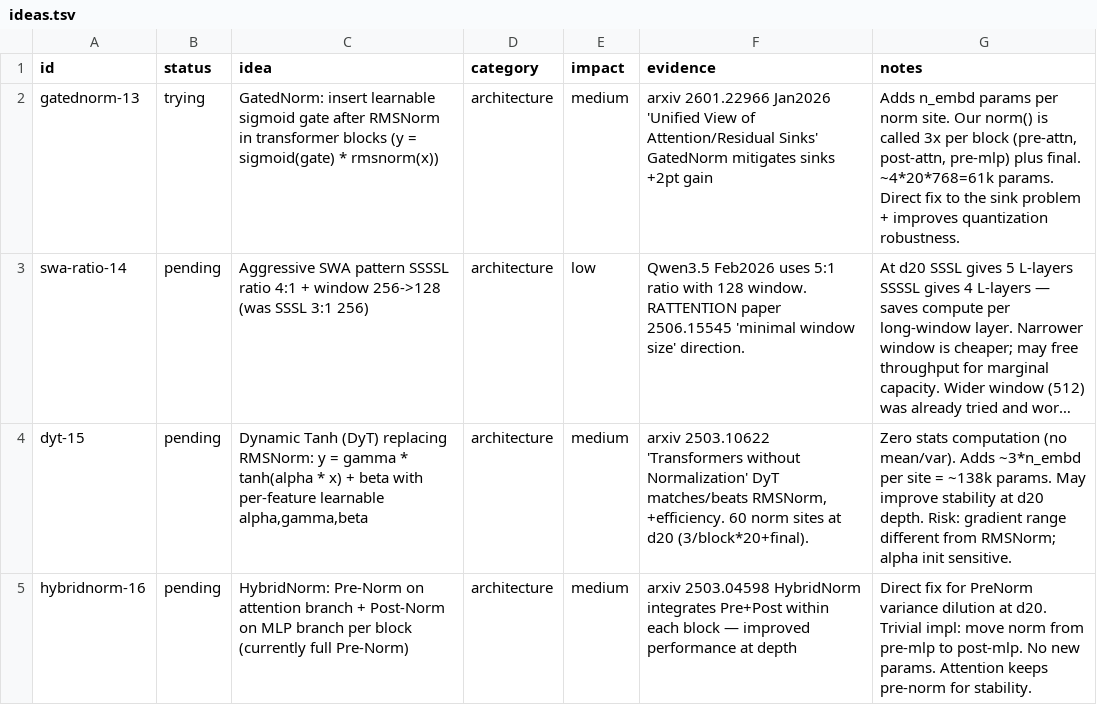
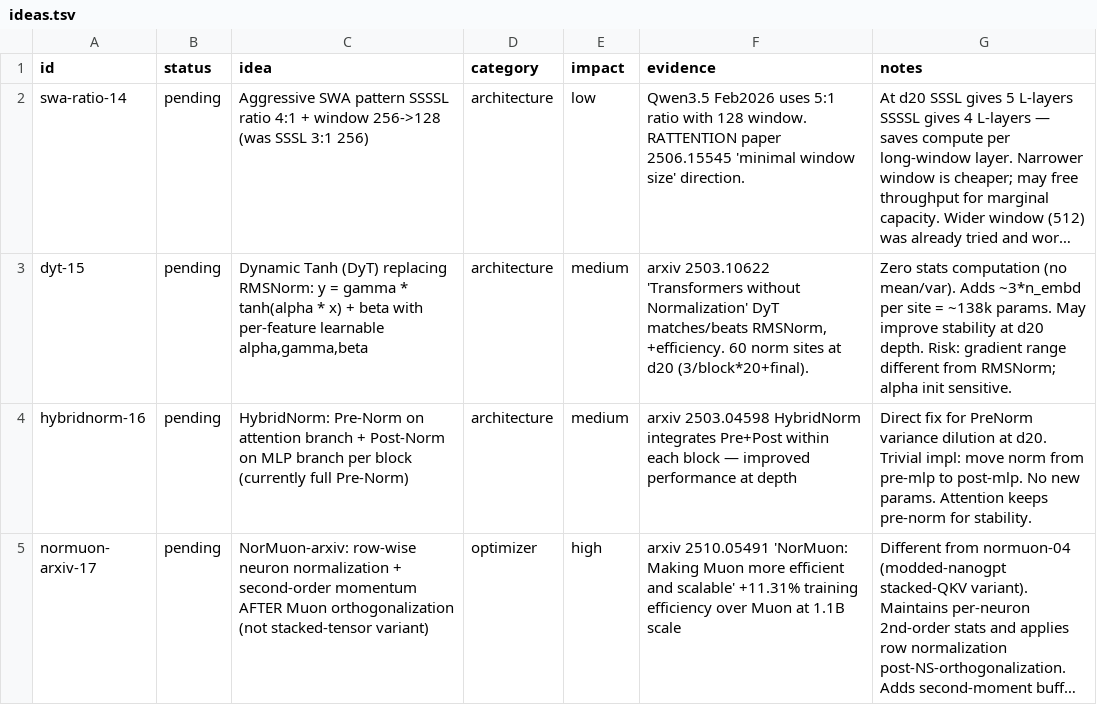
Before and after one commit to Djordje-Stojanovic/TrainRTX5070_200MTokens, a TSV file: ideas.tsv, drawn as a sheet; only a part is shown; the shorter side is filled out with more unchanged rows; long unchanged cells end in …; the diff names each change by its address in the sheet, - before the commit and + after, or states it on an @@ line.

Commit message:
ideas: remove gatednorm-13 (tried, result in results.tsv 758f6c3)

```diff
--- a/ideas.tsv
+++ b/ideas.tsv
-row 2: gatednorm-13 | trying | GatedNorm: insert learnable sigmoid gate after RMSNorm in transformer blocks (y = sigmoid(gate) * rmsnorm(x)) | architecture | medium | arxiv 2601.22966 Jan2026 'Unified View of Attention/Residual Sinks' GatedNorm mitigates sinks +2pt gain | Adds n_embd params per norm site. Our norm() is called 3x per block (pre-attn, post-attn, pre-mlp) plus final. ~4*20*768=61k params. Direct fix to the sink problem + improves quantization robustness.
```
